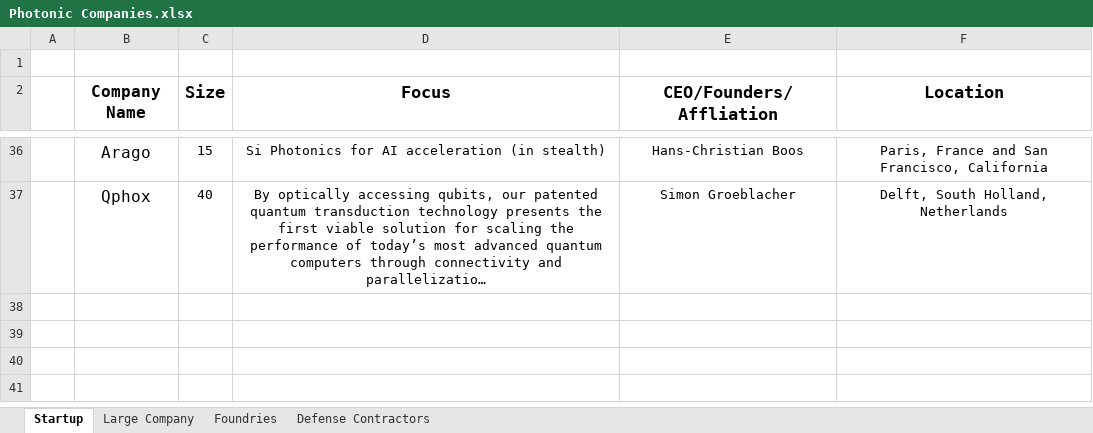
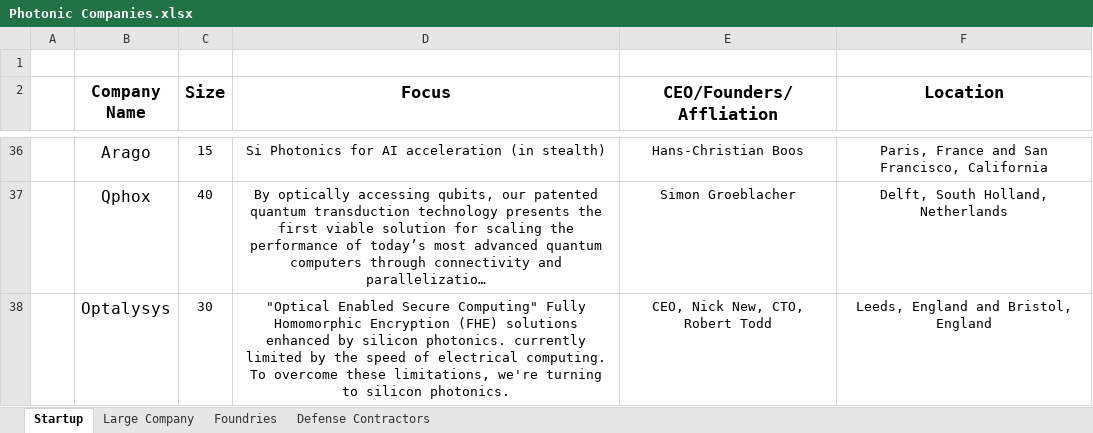
Before and after one commit to ericcblow/PhotonicCompanies, an Excel workbook: Photonic Companies.xlsx, sheet Startup, drawn as a sheet; only a part is shown, gaps mark what is left out; long unchanged cells end in …; values as stored, in another font and other column widths than the file's, no borders; the diff names each change by its address in the sheet, - before the commit and + after, or states it on an @@ line.

```diff
--- a/Photonic Companies.xlsx (sheet Startup)
+++ b/Photonic Companies.xlsx (sheet Startup)
+row 38:  | Optalysys | 30 | "Optical Enabled Secure Computing" Fully Homomorphic Encryption (FHE) solutions enhanced by silicon photonics. currently limited by the speed of electrical computing. To overcome these limitations, we're turning to silicon photonics. | CEO, Nick New, CTO, Robert Todd | Leeds, England and Bristol, England
```
Also changed, not shown: 2 other files.
